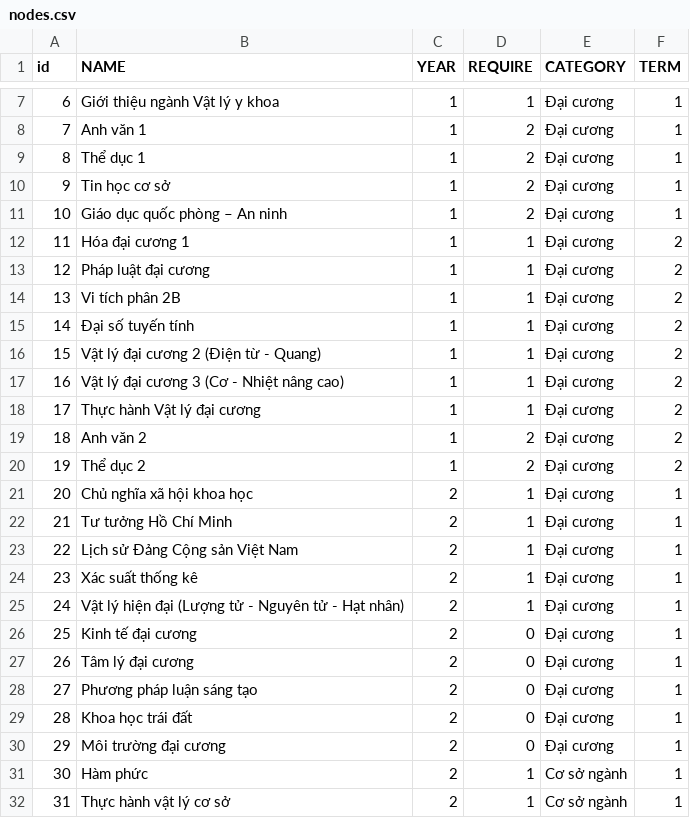
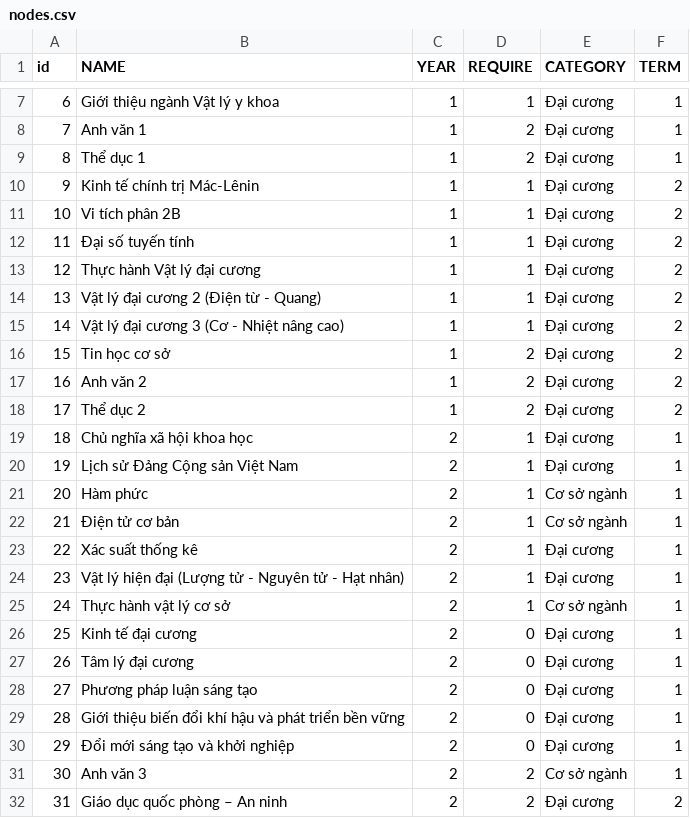
Before and after one commit to VNUHCM-Phys-CS/vlyk-course-net, a CSV file: src/data/nodes.csv, drawn as a sheet; only a part is shown, gaps mark what is left out; the diff covers the shown part only.

```diff
--- a/src/data/nodes.csv
+++ b/src/data/nodes.csv
@@ -9,18 +9,18 @@
 8,Thể dục 1,1,2,Đại cương,1
-9,Tin học cơ sở,1,2,Đại cương,1
-10,Giáo dục quốc phòng – An ninh,1,2,Đại cương,1
-11,Hóa đại cương 1,1,1,Đại cương,2
-12,Pháp luật đại cương,1,1,Đại cương,2
-13,Vi tích phân 2B,1,1,Đại cương,2
-14,Đại số tuyến tính,1,1,Đại cương,2
-15,Vật lý đại cương 2 (Điện từ - Quang),1,1,Đại cương,2
-16,Vật lý đại cương 3 (Cơ - Nhiệt nâng cao),1,1,Đại cương,2
-17,Thực hành Vật lý đại cương,1,1,Đại cương,2
-18,Anh văn 2,1,2,Đại cương,2
-19,Thể dục 2,1,2,Đại cương,2
-20,Chủ nghĩa xã hội khoa học,2,1,Đại cương,1
-21,Tư tưởng Hồ Chí Minh,2,1,Đại cương,1
-22,Lịch sử Đảng Cộng sản Việt Nam,2,1,Đại cương,1
-23,Xác suất thống kê,2,1,Đại cương,1
-24,Vật lý hiện đại (Lượng tử - Nguyên tử - Hạt nhân),2,1,Đại cương,1
+9,Kinh tế chính trị Mác-Lênin,1,1,Đại cương,2
+10,Vi tích phân 2B,1,1,Đại cương,2
+11,Đại số tuyến tính,1,1,Đại cương,2
+12,Thực hành Vật lý đại cương,1,1,Đại cương,2
+13,Vật lý đại cương 2 (Điện từ - Quang),1,1,Đại cương,2
+14,Vật lý đại cương 3 (Cơ - Nhiệt nâng cao),1,1,Đại cương,2
+15,Tin học cơ sở,1,2,Đại cương,2
+16,Anh văn 2,1,2,Đại cương,2
+17,Thể dục 2,1,2,Đại cương,2
+18,Chủ nghĩa xã hội khoa học,2,1,Đại cương,1
+19,Lịch sử Đảng Cộng sản Việt Nam,2,1,Đại cương,1
+20,Hàm phức,2,1,Cơ sở ngành,1
+21,Điện tử cơ bản,2,1,Cơ sở ngành,1
+22,Xác suất thống kê,2,1,Đại cương,1
+23,Vật lý hiện đại (Lượng tử - Nguyên tử - Hạt nhân),2,1,Đại cương,1
+24,Thực hành vật lý cơ sở,2,1,Cơ sở ngành,1
 25,Kinh tế đại cương ,2,0,Đại cương,1
@@ -28,5 +28,5 @@
 27,Phương pháp luận sáng tạo ,2,0,Đại cương,1
-28,Khoa học trái đất ,2,0,Đại cương,1
-29,Môi trường đại cương ,2,0,Đại cương,1
-30,Hàm phức,2,1,Cơ sở ngành,1
-31,Thực hành vật lý cơ sở,2,1,Cơ sở ngành,1
+28,Giới thiệu biến đổi khí hậu và phát triển bền vững,2,0,Đại cương,1
+29,Đổi mới sáng tạo và khởi nghiệp,2,0,Đại cương,1
+30,Anh văn 3,2,2,Cơ sở ngành,1
+31,Giáo dục quốc phòng – An ninh,2,2,Đại cương,2
```
Also changed, not shown: 68 edited cells elsewhere in this file, src/data/links.csv.
